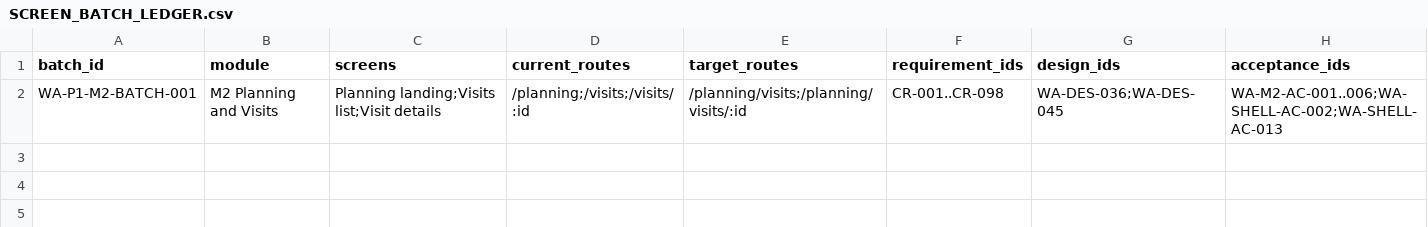
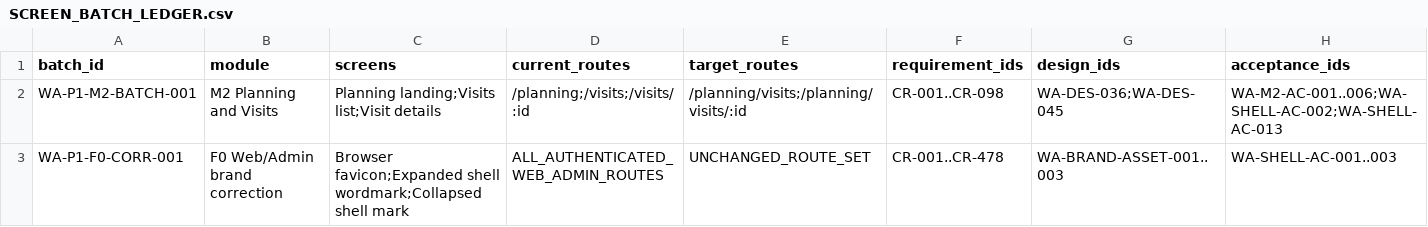
Before and after one commit to Vikram-Indla/Inspection, a CSV file: product-contract/web-admin-phase1/SCREEN_BATCH_LEDGER.csv, drawn as a sheet; only a part is shown; rows hold the shown columns only; the diff names each change by its address in the sheet, - before the commit and + after, or states it on an @@ line.

```diff
--- a/product-contract/web-admin-phase1/SCREEN_BATCH_LEDGER.csv
+++ b/product-contract/web-admin-phase1/SCREEN_BATCH_LEDGER.csv
+row 3: WA-P1-F0-CORR-001 | F0 Web/Admin brand correction | Browser favicon;Expanded shell wordmark;Collapsed shell mark | ALL_AUTHENTICATED_WEB_ADMIN_ROUTES | UNCHANGED_ROUTE_SET | CR-001..CR-478 | WA-BRAND-ASSET-001..003 | WA-SHELL-AC-001..003
```
Also changed, not shown: product-contract/governance/decision_register.csv, 18 other files.
